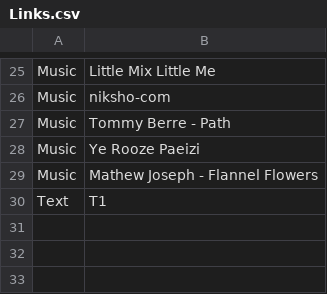
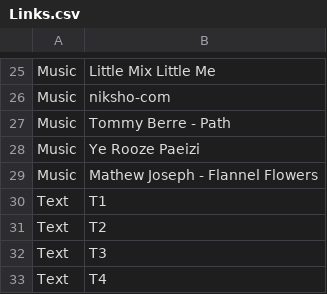
Before and after one commit to MahsaRafii/mental-health, a CSV file: Links.csv, drawn as a sheet; only a part is shown, gaps mark what is left out; the diff names each change by its address in the sheet, - before the commit and + after, or states it on an @@ line.

Commit message:
Texts 0.1.0.0

```diff
--- a/Links.csv
+++ b/Links.csv
+row 31: Text | T2
+row 32: Text | T3
+row 33: Text | T4
```
Also changed, not shown: 4 other files.
